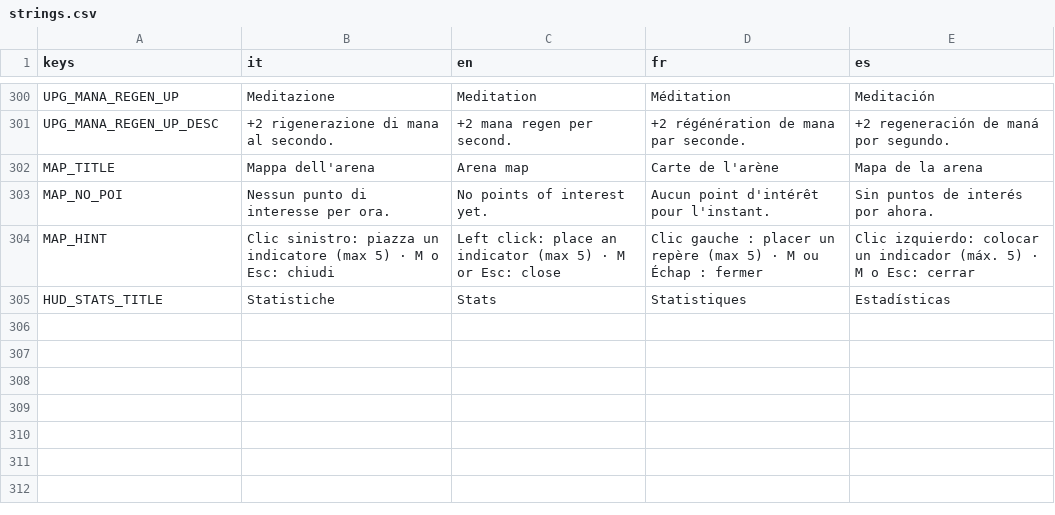
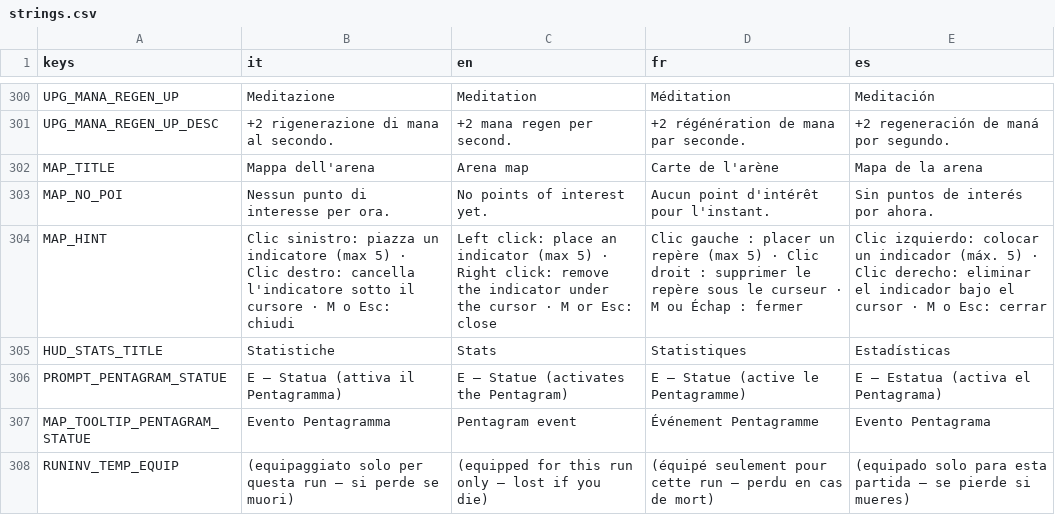
Before and after one commit to danieleadelfio/Wanderloot, a CSV file: data/i18n/strings.csv, drawn as a sheet; only a part is shown, gaps mark what is left out.

```diff
--- a/data/i18n/strings.csv
+++ b/data/i18n/strings.csv
@@ -303,3 +303,6 @@ MAP_TITLE,Mappa dell'arena,Arena map,Carte de l'arène,Mapa de la arena
 MAP_NO_POI,Nessun punto di interesse per ora.,No points of interest yet.,Aucun point d'intérêt pour l'instant.,Sin puntos de interés por ahora.
-MAP_HINT,Clic sinistro: piazza un indicatore (max 5) · M o Esc: chiudi,Left click: place an indicator (max 5) · M or Esc: close,Clic gauche : placer un repère (max 5) · M ou Échap : fermer,Clic izquierdo: colocar un indicador (máx. 5) · M o Esc: cerrar
+MAP_HINT,Clic sinistro: piazza un indicatore (max 5) · Clic destro: cancella l'indicatore sotto il cursore · M o Esc: chiudi,Left click: place an indicator (max 5) · Right click: remove the indicator under the cursor · M or Esc: close,Clic gauche : placer un repère (max 5) · Clic droit : supprimer le repère sous le curseur · M ou Échap : fermer,Clic izquierdo: colocar un indicador (máx. 5) · Clic derecho: eliminar el indicador bajo el cursor · M o Esc: cerrar
 HUD_STATS_TITLE,Statistiche,Stats,Statistiques,Estadísticas
+PROMPT_PENTAGRAM_STATUE,E — Statua (attiva il Pentagramma),E — Statue (activates the Pentagram),E — Statue (active le Pentagramme),E — Estatua (activa el Pentagrama)
+MAP_TOOLTIP_PENTAGRAM_STATUE,Evento Pentagramma,Pentagram event,Événement Pentagramme,Evento Pentagrama
+RUNINV_TEMP_EQUIP,(equipaggiato solo per questa run — si perde se muori),(equipped for this run only — lost if you die),(équipé seulement pour cette run — perdu en cas de mort),(equipado solo para esta partida — se pierde si mueres)
```
Also changed, not shown: 14 other files.
